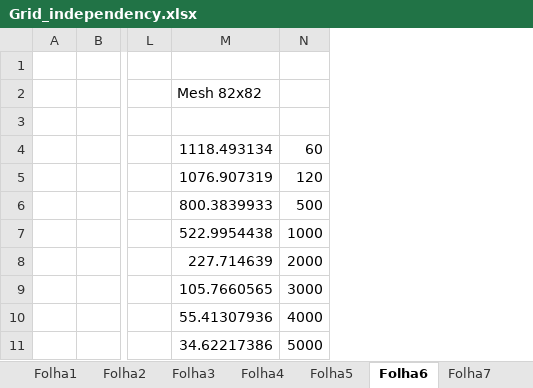
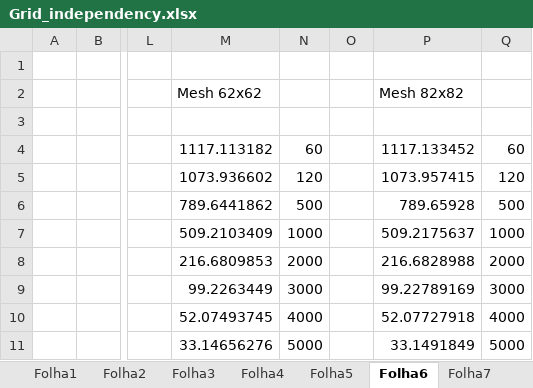
Before and after one commit to Francisco-24/TCal, an Excel workbook: Programa projeto/Grid_independency.xlsx, sheet Folha6, drawn as a sheet; only a part is shown, gaps mark what is left out; values as stored, in another font and other column widths than the file's, no borders; removed rows and columns are numbered as before the commit, all else as after; the diff names each change by its address in the sheet, - before the commit and + after, or states it on an @@ line.

```diff
--- a/Programa projeto/Grid_independency.xlsx (sheet Folha6)
+++ b/Programa projeto/Grid_independency.xlsx (sheet Folha6)
-column M, rows 2-11: Mesh 82x82 |  | 1118.493134 | 1076.907319 | 800.3839933 | 522.9954438 | 227.714639 | 105.7660565 | 55.41307936 | 34.62217386
+column M, rows 2-11: Mesh 62x62 |  | 1117.113182 | 1073.936602 | 789.6441862 | 509.2103409 | 216.6809853 | 99.2263449 | 52.07493745 | 33.14656276
+column O, empty
+column P, rows 2-11: Mesh 82x82 |  | 1117.133452 | 1073.957415 | 789.65928 | 509.2175637 | 216.6828988 | 99.22789169 | 52.07727918 | 33.1491849
+column Q, rows 4-11: 60 | 120 | 500 | 1000 | 2000 | 3000 | 4000 | 5000
```
Also changed, not shown: sheet Folha2, sheet Folha4, sheet Folha3, sheet Folha5, sheet Folha8, sheet Folha9, 2 more sheets, 3 other files.
